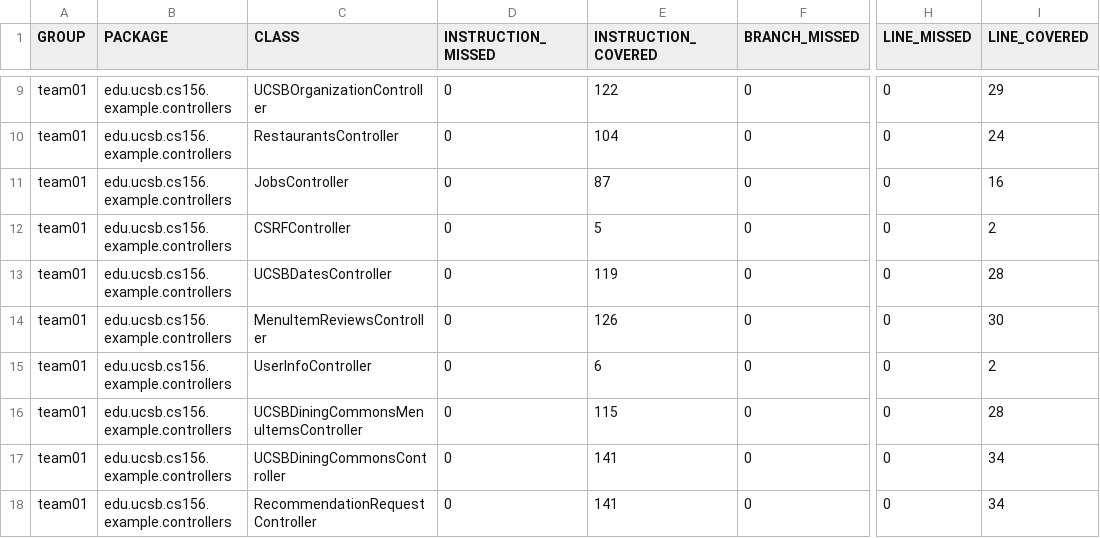
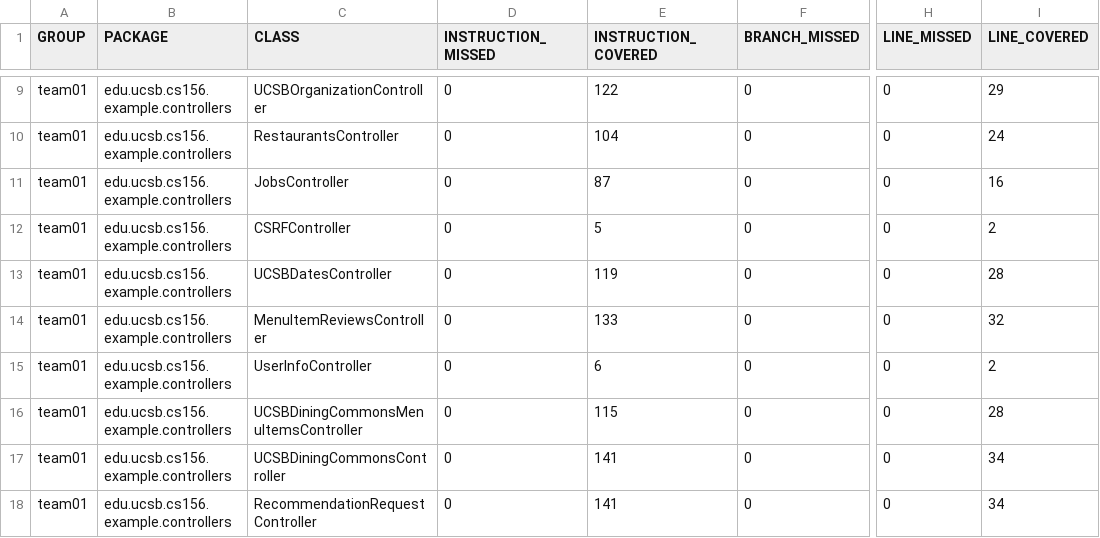
Before and after one commit to ucsb-cs156-f25/team02-f25-05, a CSV file: jacoco/jacoco.csv, drawn as a sheet; only a part is shown, gaps mark what is left out; the diff names each change by its address in the sheet, - before the commit and + after, or states it on an @@ line.

```diff
--- a/jacoco/jacoco.csv
+++ b/jacoco/jacoco.csv
-E14 (INSTRUCTION_COVERED): 126
+E14 (INSTRUCTION_COVERED): 133
-I14 (LINE_COVERED): 30
+I14 (LINE_COVERED): 32
```
Also changed, not shown: 7 other files.
